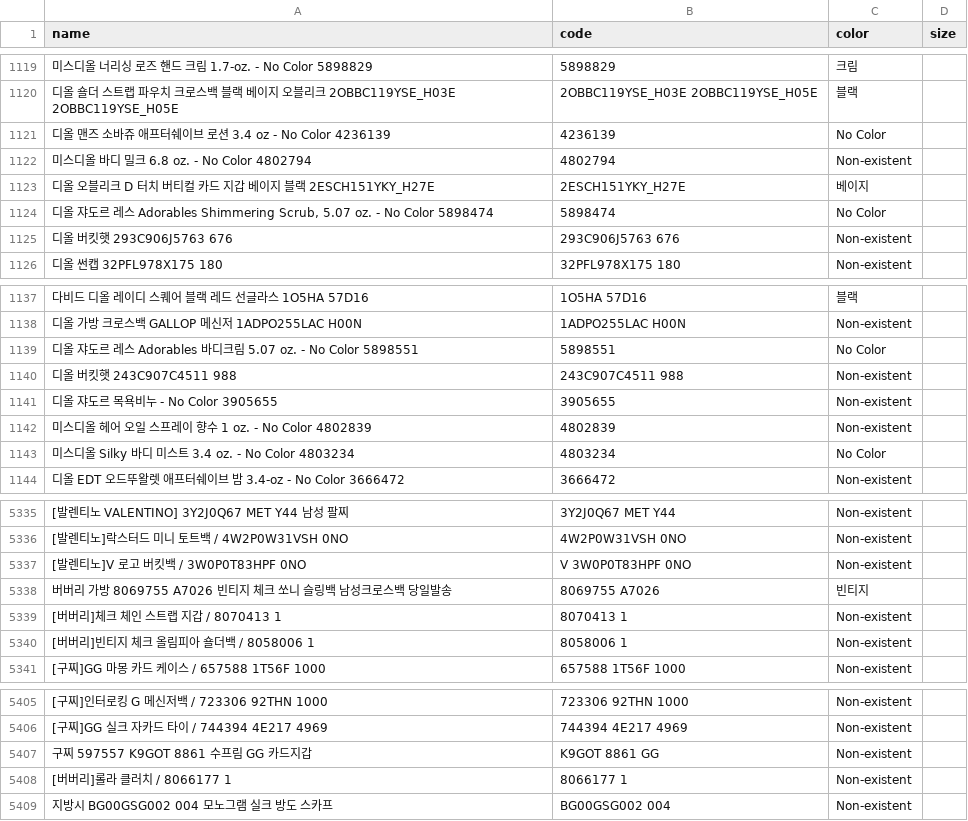
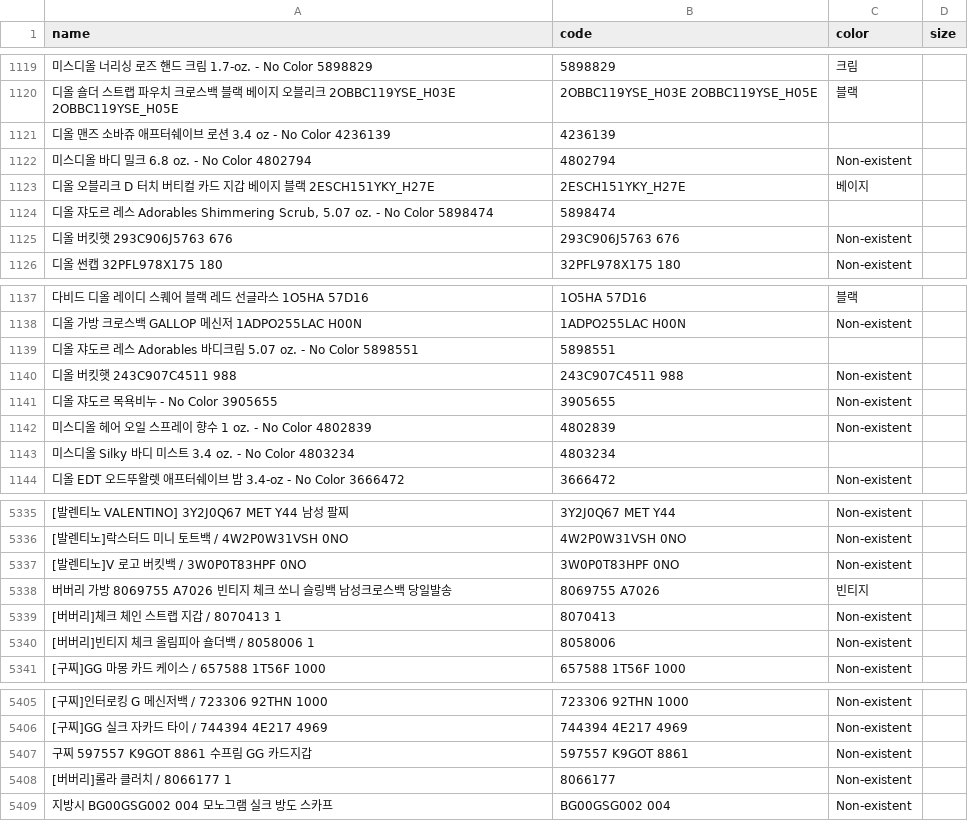
Before and after one commit to kimlong8892/support_train_data, a CSV file: data/datasets_sku_color_size_clone.csv, drawn as a sheet; only a part is shown, gaps mark what is left out; the diff covers the shown part only; the diff names each change by its address in the sheet, - before the commit and + after, or states it on an @@ line.

```diff
--- a/data/datasets_sku_color_size_clone.csv
+++ b/data/datasets_sku_color_size_clone.csv
-C1121 (color): No Color
+C1121 (color): (empty)
-C1124 (color): No Color
+C1124 (color): (empty)
-C1139 (color): No Color
+C1139 (color): (empty)
-C1143 (color): No Color
+C1143 (color): (empty)
-B5337 (code): V 3W0P0T83HPF 0NO
+B5337 (code): 3W0P0T83HPF 0NO
-B5339 (code): 8070413 1
+B5339 (code): 8070413
-B5340 (code): 8058006 1
+B5340 (code): 8058006
-B5407 (code): K9GOT 8861 GG
+B5407 (code): 597557 K9GOT 8861
-B5408 (code): 8066177 1
+B5408 (code): 8066177
```
Also changed, not shown: 10 edited cells elsewhere in this file.
